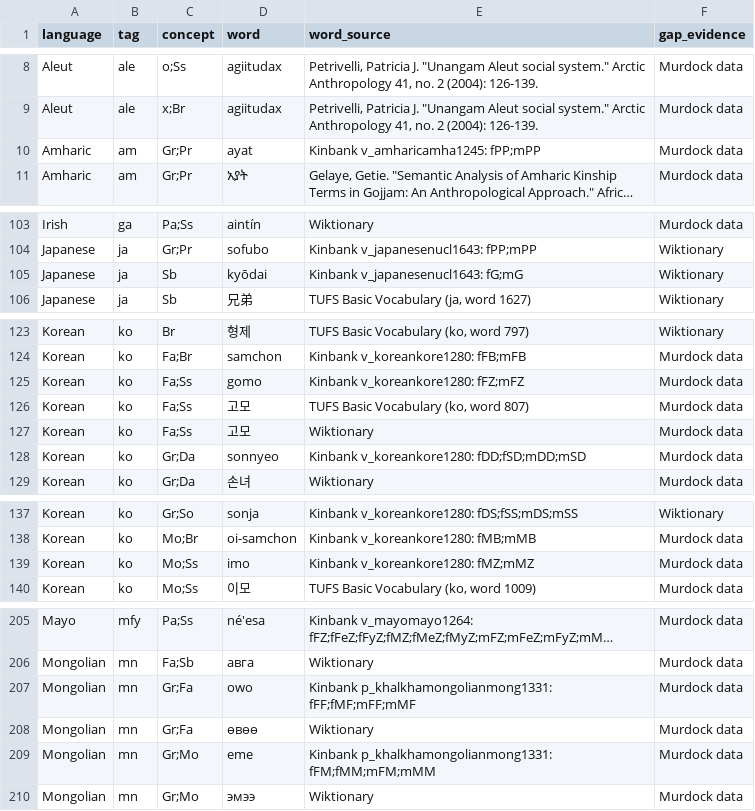
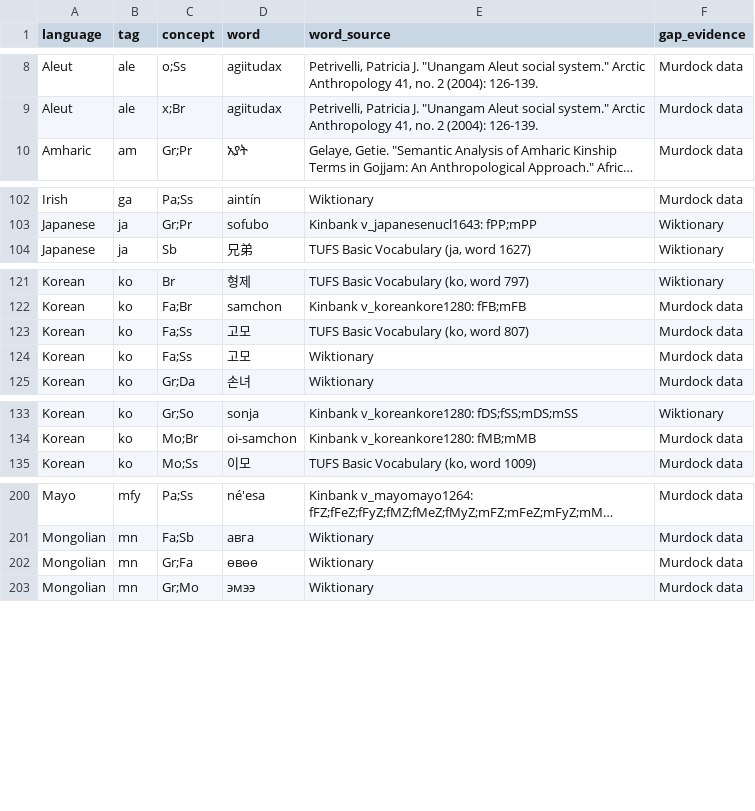
Before and after one commit to fcbond/KinDiv, a TSV file: wn/gap-conflicts.tsv, drawn as a sheet; only a part is shown, gaps mark what is left out; long unchanged cells end in …; the diff names each change by its address in the sheet, - before the commit and + after, or states it on an @@ line.

```diff
--- a/wn/gap-conflicts.tsv
+++ b/wn/gap-conflicts.tsv
-row 10: Amharic | am | Gr;Pr | ayat | Kinbank v_amharicamha1245: fPP;mPP | Murdock data
-row 105: Japanese | ja | Sb | kyōdai | Kinbank v_japanesenucl1643: fG;mG | Wiktionary
-row 125: Korean | ko | Fa;Ss | gomo | Kinbank v_koreankore1280: fFZ;mFZ | Murdock data
-row 128: Korean | ko | Gr;Da | sonnyeo | Kinbank v_koreankore1280: fDD;fSD;mDD;mSD | Murdock data
-row 139: Korean | ko | Mo;Ss | imo | Kinbank v_koreankore1280: fMZ;mMZ | Murdock data
-row 207: Mongolian | mn | Gr;Fa | owo | Kinbank p_khalkhamongolianmong1331: fFF;fMF;mFF;mMF | Murdock data
-row 209: Mongolian | mn | Gr;Mo | eme | Kinbank p_khalkhamongolianmong1331: fFM;fMM;mFM;mMM | Murdock data
```
Also changed, not shown: wn/lexicons.tsv, 6 other files.
